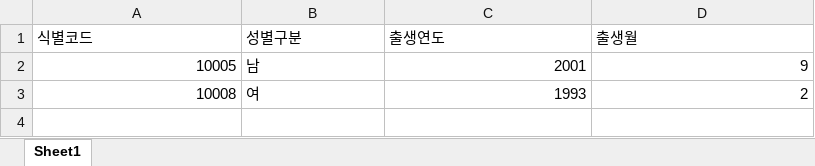
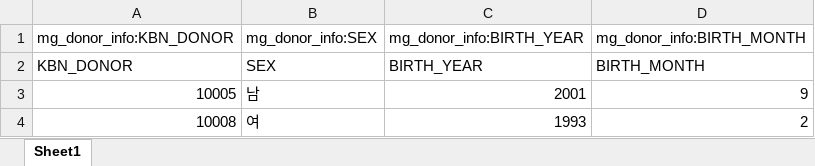
Before and after one commit to Jojunehyung/Data-QC-program, an Excel workbook: sample_data/hubis_샘플.xlsx, sheet Sheet1, drawn as a sheet; values as stored, in another font and other column widths than the file's, no borders; removed rows and columns are numbered as before the commit, all else as after; the diff names each change by its address in the sheet, - before the commit and + after, or states it on an @@ line.

```diff
--- a/sample_data/hubis_샘플.xlsx (sheet Sheet1)
+++ b/sample_data/hubis_샘플.xlsx (sheet Sheet1)
-row 1: 식별코드 | 성별구분 | 출생연도 | 출생월
+row 1: mg_donor_info:KBN_DONOR | mg_donor_info:SEX | mg_donor_info:BIRTH_YEAR | mg_donor_info:BIRTH_MONTH
+row 2: KBN_DONOR | SEX | BIRTH_YEAR | BIRTH_MONTH
```
Also changed, not shown: sample_data/rid_파일_샘플.xlsx, sample_data/수집일지_샘플.xlsx, 3 other files.
